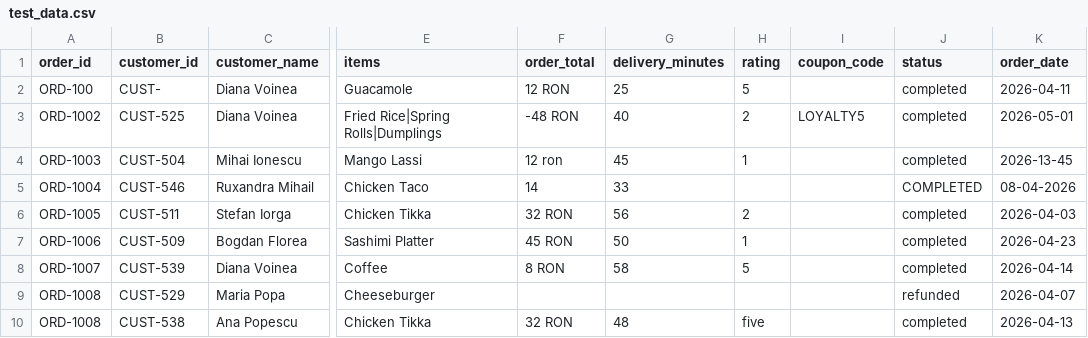
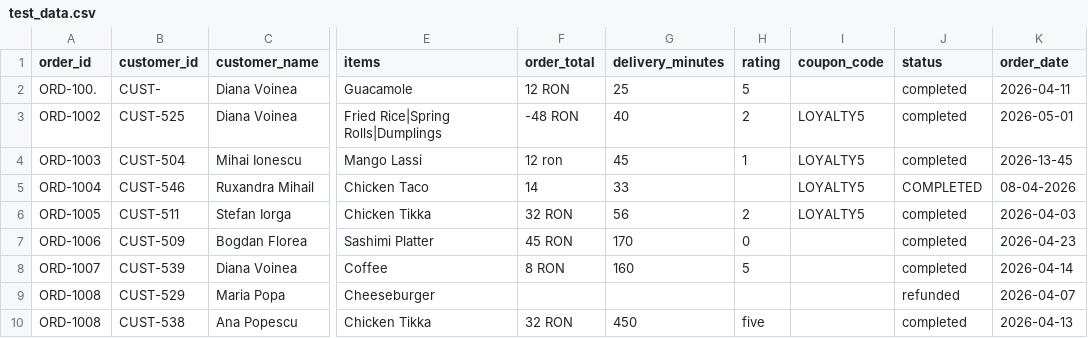
Before and after one commit to Roby15/Food-App-Project, a CSV file: Data/test_data.csv, drawn as a sheet; only a part is shown, gaps mark what is left out; the diff names each change by its address in the sheet, - before the commit and + after, or states it on an @@ line.

Commit message:
feat: implement data cleaning and enhanced validation logic for delivery times, ratings, coupons, and dates

```diff
--- a/Data/test_data.csv
+++ b/Data/test_data.csv
-A2 (order_id): ORD-100
+A2 (order_id): ORD-100.
-I4:I6 (coupon_code): (empty)
+I4:I6 (coupon_code): LOYALTY5
-G7 (delivery_minutes): 50
+G7 (delivery_minutes): 170
-H7 (rating): 1
+H7 (rating): 0
-G8 (delivery_minutes): 58
+G8 (delivery_minutes): 160
-G10 (delivery_minutes): 48
+G10 (delivery_minutes): 450
```
Also changed, not shown: 3 other files.
